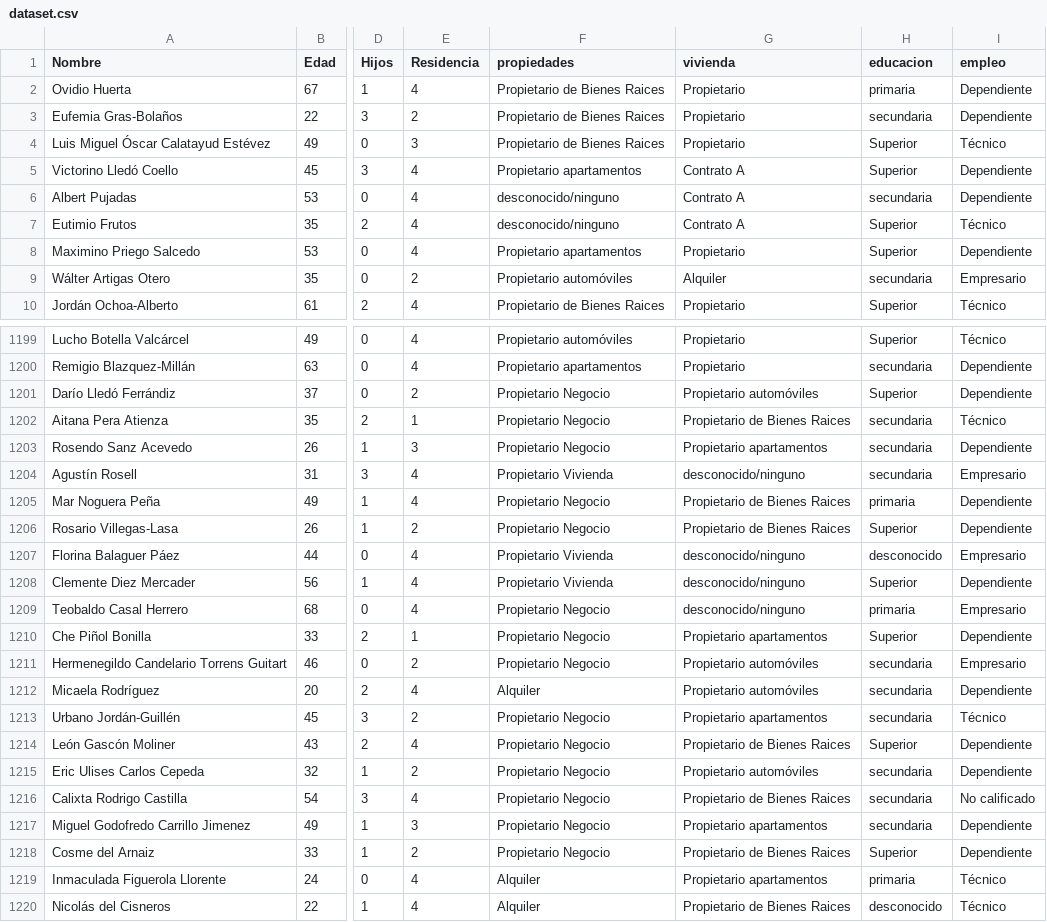
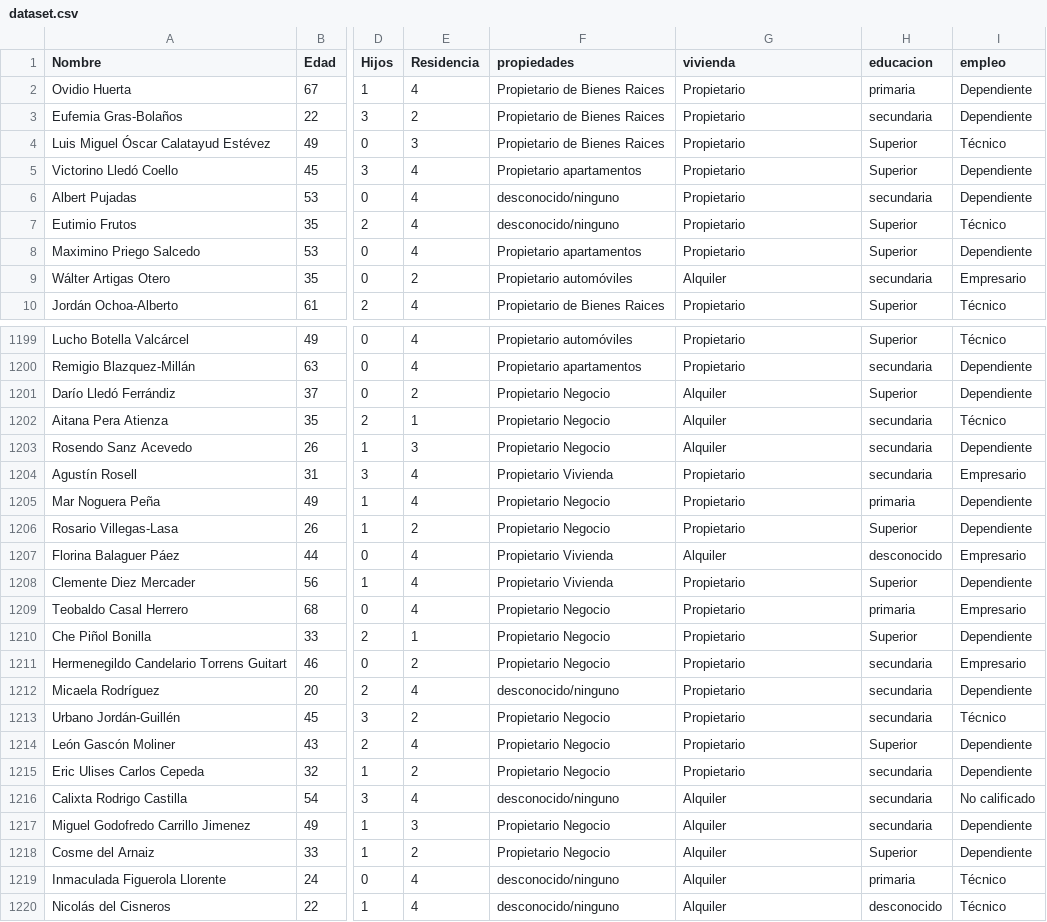
Before and after one commit to josebenitez94/DataMining, a CSV file: dataset.csv, drawn as a sheet; only a part is shown, gaps mark what is left out; the diff covers the shown part only; the diff names each change by its address in the sheet, - before the commit and + after, or states it on an @@ line.

Commit message:
update vivienda

```diff
--- a/dataset.csv
+++ b/dataset.csv
-G5:G7 (vivienda): Contrato A
+G5:G7 (vivienda): Propietario
-G1201 (vivienda): Propietario automóviles
+G1201 (vivienda): Alquiler
-G1202 (vivienda): Propietario de Bienes Raices
+G1202 (vivienda): Alquiler
-G1203 (vivienda): Propietario apartamentos
+G1203 (vivienda): Alquiler
-G1204 (vivienda): desconocido/ninguno
+G1204 (vivienda): Propietario
-G1205:G1206 (vivienda): Propietario de Bienes Raices
+G1205:G1206 (vivienda): Propietario
-G1207 (vivienda): desconocido/ninguno
+G1207 (vivienda): Alquiler
-G1208:G1209 (vivienda): desconocido/ninguno
+G1208:G1209 (vivienda): Propietario
-G1210 (vivienda): Propietario apartamentos
+G1210 (vivienda): Propietario
-G1211:G1212 (vivienda): Propietario automóviles
+G1211:G1212 (vivienda): Propietario
-F1212 (propiedades): Alquiler
+F1212 (propiedades): desconocido/ninguno
-G1213 (vivienda): Propietario apartamentos
+G1213 (vivienda): Propietario
-G1214 (vivienda): Propietario de Bienes Raices
+G1214 (vivienda): Propietario
-G1215 (vivienda): Propietario automóviles
+G1215 (vivienda): Propietario
-F1216 (propiedades): Propietario Negocio
+F1216 (propiedades): desconocido/ninguno
-G1216 (vivienda): Propietario de Bienes Raices
+G1216 (vivienda): Alquiler
-G1217 (vivienda): Propietario apartamentos
+G1217 (vivienda): Alquiler
-G1218 (vivienda): Propietario de Bienes Raices
+G1218 (vivienda): Alquiler
-F1219:F1220 (propiedades): Alquiler
+F1219:F1220 (propiedades): desconocido/ninguno
-G1219 (vivienda): Propietario apartamentos
+G1219 (vivienda): Alquiler
-G1220 (vivienda): Propietario de Bienes Raices
+G1220 (vivienda): Alquiler
```
Also changed, not shown: 120 edited cells elsewhere in this file.
